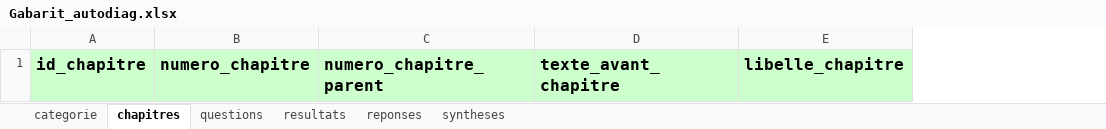
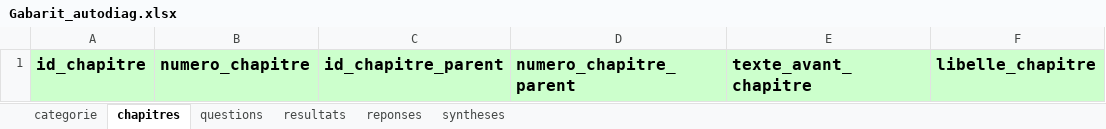
Before and after one commit to gwissem-mention/audit_test, an Excel workbook: files/autodiag/Gabarit_autodiag.xlsx, sheet chapitres, drawn as a sheet; only a part is shown; values as stored, in another font and other column widths than the file's, no borders; the diff names each change by its address in the sheet, - before the commit and + after, or states it on an @@ line.

Commit message:
#2017 Autodiag : pb lors du changement de code de chapitre

```diff
--- a/files/autodiag/Gabarit_autodiag.xlsx (sheet chapitres)
+++ b/files/autodiag/Gabarit_autodiag.xlsx (sheet chapitres)
+column C, row 1: id_chapitre_parent
```
Also changed, not shown: 3 other files.
